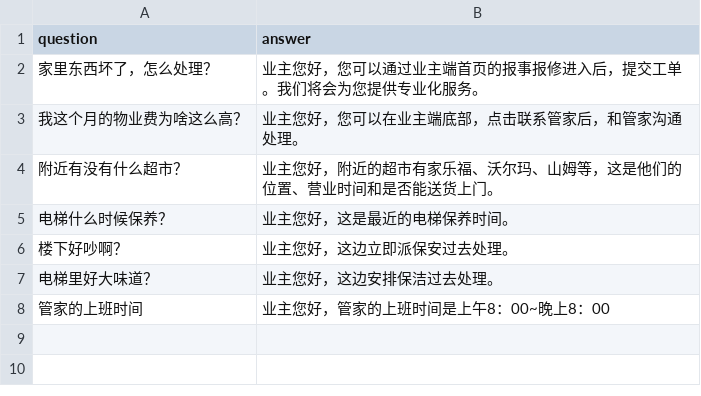
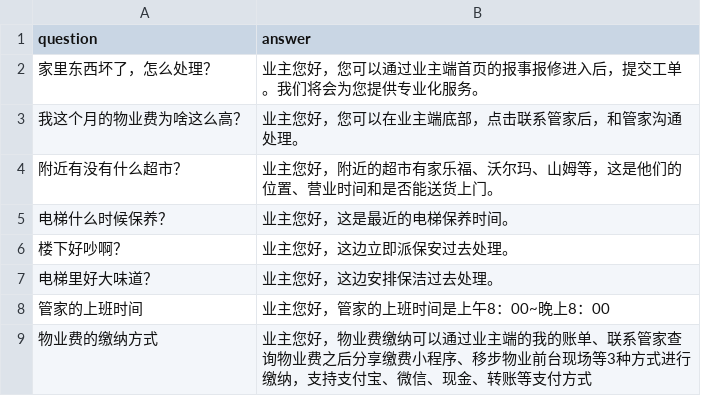
Before and after one commit to WayneBatman/ai-engineer-training, a CSV file: week03-homework-2/milvus_faq/data/faq.csv, drawn as a sheet; the diff names each change by its address in the sheet, - before the commit and + after, or states it on an @@ line.

```diff
--- a/week03-homework-2/milvus_faq/data/faq.csv
+++ b/week03-homework-2/milvus_faq/data/faq.csv
+row 9: 物业费的缴纳方式 | 业主您好，物业费缴纳可以通过业主端的我的账单、联系管家查询物业费之后分享缴费小程序、移步物业前台现场等3种方式进行缴纳，支持支付宝、微信、现金、转账等支付方式
```
Also changed, not shown: 1 other file.
